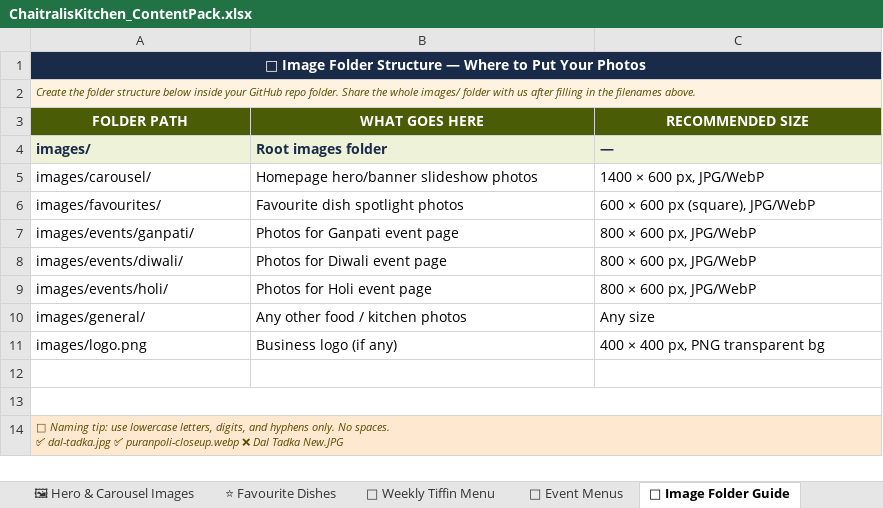
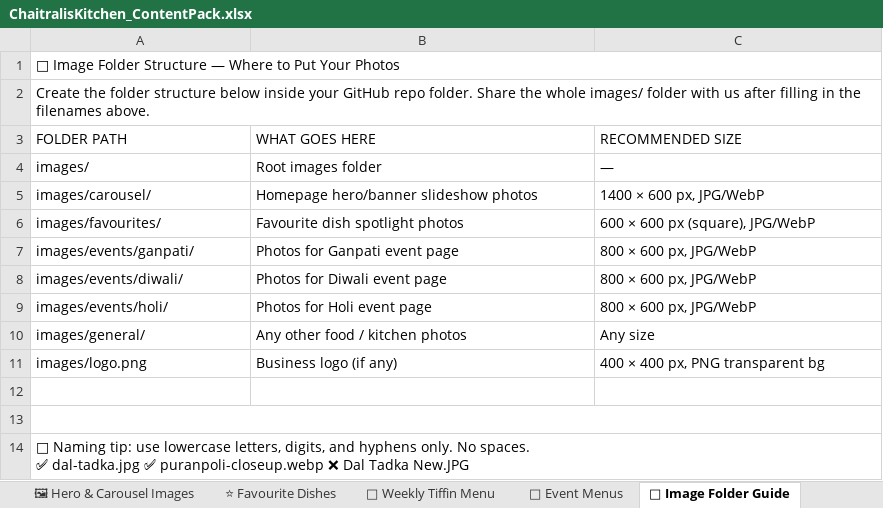
Before and after one commit to chaitraliskitchenweb-cmd/chaitralis-kitchen, an Excel workbook: data/ChaitralisKitchen_ContentPack.xlsx, sheet 📁 Image Folder Guide, drawn as a sheet; values as stored, in another font and other column widths than the file's, no borders; the diff names each change by its address in the sheet, - before the commit and + after, or states it on an @@ line.

```diff
--- a/data/ChaitralisKitchen_ContentPack.xlsx (sheet 📁 Image Folder Guide)
+++ b/data/ChaitralisKitchen_ContentPack.xlsx (sheet 📁 Image Folder Guide)
@@ A1 bold: on → off, text colour: #FFFFFF → black, alignment: center → left, fill: #1A2B4A → none @@
@@ A2 fill: #FDF3E0 → none, italic: on → off, text colour: #5A4A00 → black, text size: larger @@
-A3:C4 bold: on
+A3:C4 bold: off
@@ A3:C3 fill: #4A5C06 → none, text colour: #FFFFFF → black, alignment: center → left @@
@@ A4:C4 fill: #EEF2D8 → none, text colour: #1A2B4A → black @@
@@ A14 italic: on → off, text colour: #5A4A00 → black, text size: larger, fill: #FFE8D0 → none @@
```
Also changed, not shown: sheet 🎉 Event Menus, sheet 🖼 Hero & Carousel Images, sheet ⭐ Favourite Dishes, sheet Export Summary, sheet 📅 Weekly Tiffin Menu, sheet 📋 How To Use, 1 more sheet.
